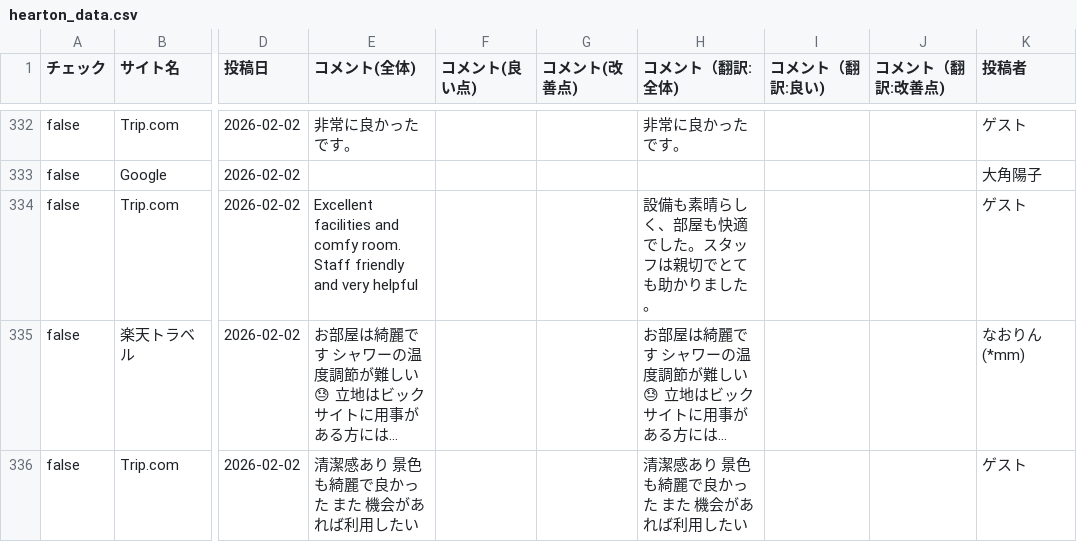
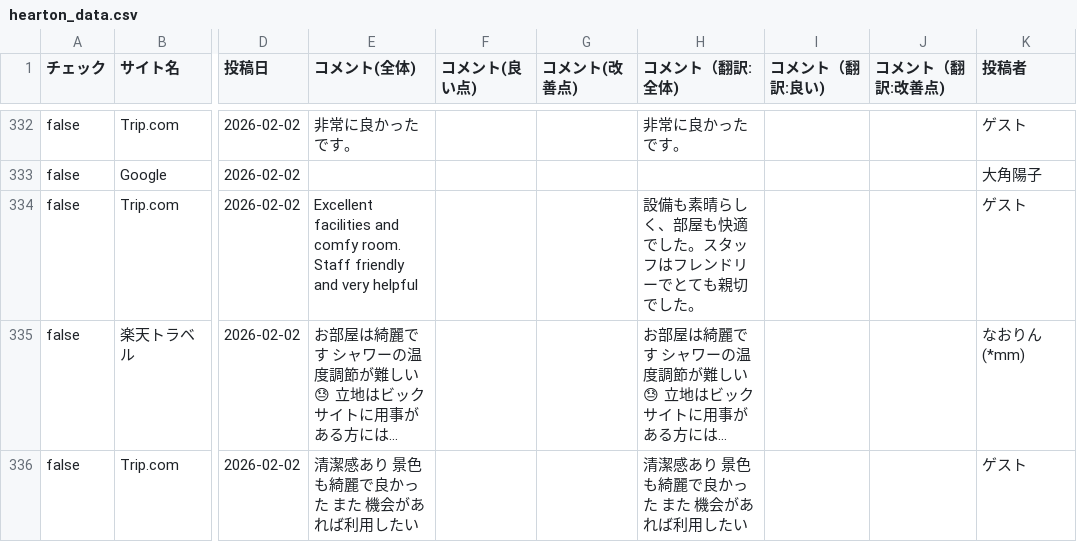
Before and after one commit to TAKAHASHIMITSUGU329/primechange-portal, a CSV file: データ/ホテル口コミデータ/hearton_data.csv, drawn as a sheet; only a part is shown, gaps mark what is left out; long unchanged cells end in …; the diff covers the shown part only; the diff names each change by its address in the sheet, - before the commit and + after, or states it on an @@ line.

```diff
--- a/データ/ホテル口コミデータ/hearton_data.csv
+++ b/データ/ホテル口コミデータ/hearton_data.csv
-H334 (コメント（翻訳:全体)): 設備も素晴らしく、部屋も快適でした。スタッフは親切でとても助かりました。
+H334 (コメント（翻訳:全体)): 設備も素晴らしく、部屋も快適でした。スタッフはフレンドリーでとても親切でした。
```
Also changed, not shown: 18 edited cells elsewhere in this file, データ/ホテル口コミデータ/comfort_era_higashikanda_data.csv, データ/ホテル口コミデータ/comfort_hakata_data.csv, 43 other files.
